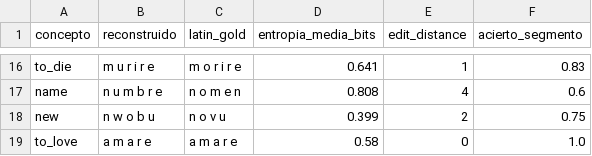
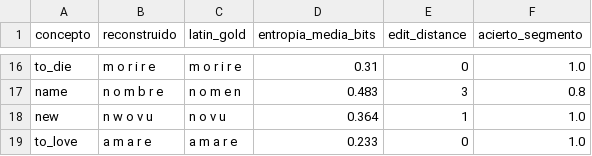
Before and after one commit to borjamoskv/BABYLON-60, a CSV file: reconstruccion_resultados.csv, drawn as a sheet; only a part is shown, gaps mark what is left out; the diff covers the shown part only; the diff names each change by its address in the sheet, - before the commit and + after, or states it on an @@ line.

```diff
--- a/reconstruccion_resultados.csv
+++ b/reconstruccion_resultados.csv
-B16 (reconstruido): m u r i r e
+B16 (reconstruido): m o r i r e
-D16 (entropia_media_bits): 0.641
+D16 (entropia_media_bits): 0.31
-E16 (edit_distance): 1
+E16 (edit_distance): 0
-F16 (acierto_segmento): 0.83
+F16 (acierto_segmento): 1.0
-B17 (reconstruido): n u m b r e
+B17 (reconstruido): n o m b r e
-D17 (entropia_media_bits): 0.808
+D17 (entropia_media_bits): 0.483
-E17 (edit_distance): 4
+E17 (edit_distance): 3
-F17 (acierto_segmento): 0.6
+F17 (acierto_segmento): 0.8
-B18 (reconstruido): n w o b u
+B18 (reconstruido): n w o v u
-D18 (entropia_media_bits): 0.399
+D18 (entropia_media_bits): 0.364
-E18 (edit_distance): 2
+E18 (edit_distance): 1
-F18 (acierto_segmento): 0.75
+F18 (acierto_segmento): 1.0
-D19 (entropia_media_bits): 0.58
+D19 (entropia_media_bits): 0.233
```
Also changed, not shown: 29 edited cells elsewhere in this file, 2 other files.
